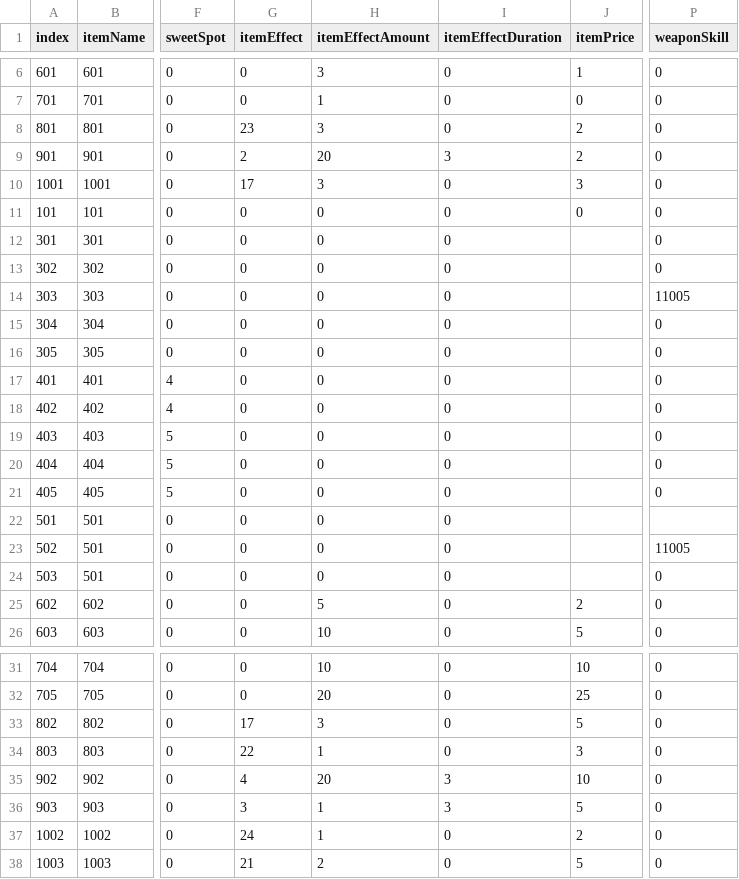
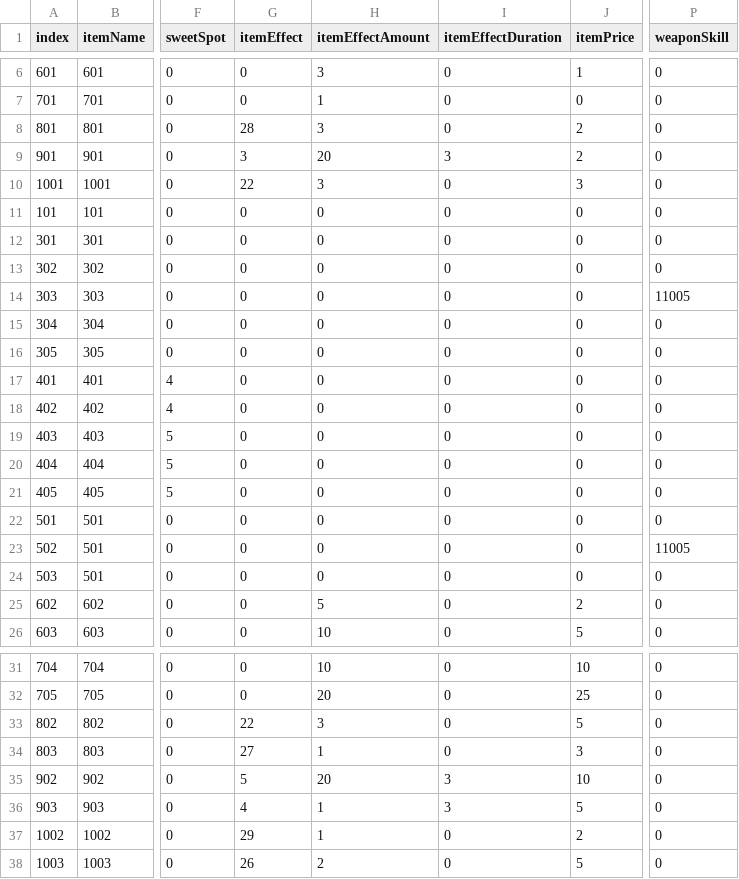
Before and after one commit to OruteZ/Project-H9, a CSV file: Assets/Resources/Files/ItemTable.CSV, drawn as a sheet; only a part is shown, gaps mark what is left out; the diff names each change by its address in the sheet, - before the commit and + after, or states it on an @@ line.

```diff
--- a/Assets/Resources/Files/ItemTable.CSV
+++ b/Assets/Resources/Files/ItemTable.CSV
-G8 (itemEffect): 23
+G8 (itemEffect): 28
-G9 (itemEffect): 2
+G9 (itemEffect): 3
-G10 (itemEffect): 17
+G10 (itemEffect): 22
-J12:J24 (itemPrice): (empty)
+J12:J24 (itemPrice): 0
-P22 (weaponSkill): (empty)
+P22 (weaponSkill): 0
-G33 (itemEffect): 17
+G33 (itemEffect): 22
-G34 (itemEffect): 22
+G34 (itemEffect): 27
-G35 (itemEffect): 4
+G35 (itemEffect): 5
-G36 (itemEffect): 3
+G36 (itemEffect): 4
-G37 (itemEffect): 24
+G37 (itemEffect): 29
-G38 (itemEffect): 21
+G38 (itemEffect): 26
```
Also changed, not shown: Assets/Resources/Files/SkillTable.CSV, 32 other files.
